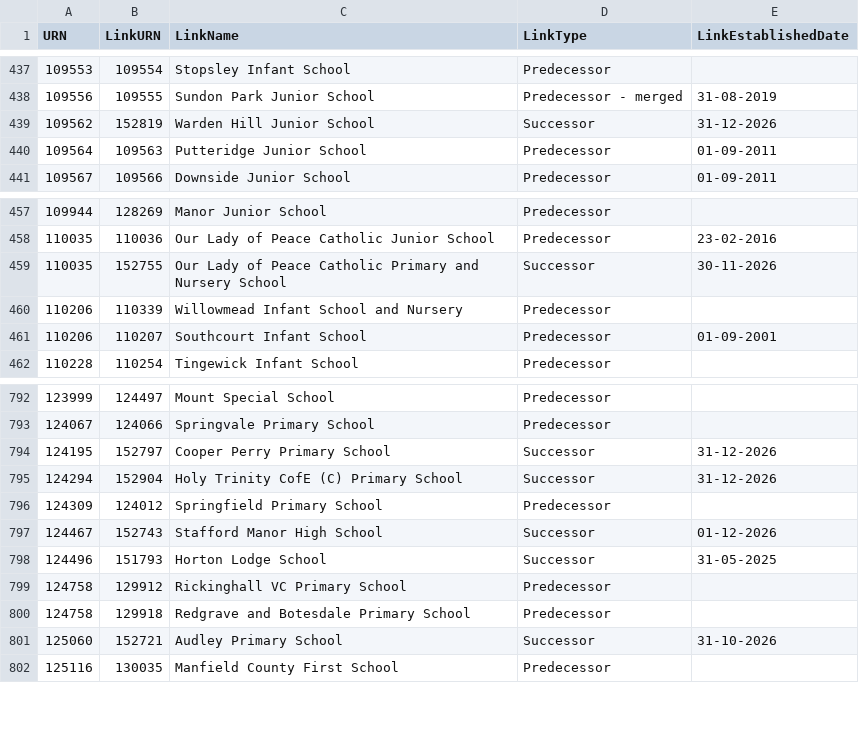
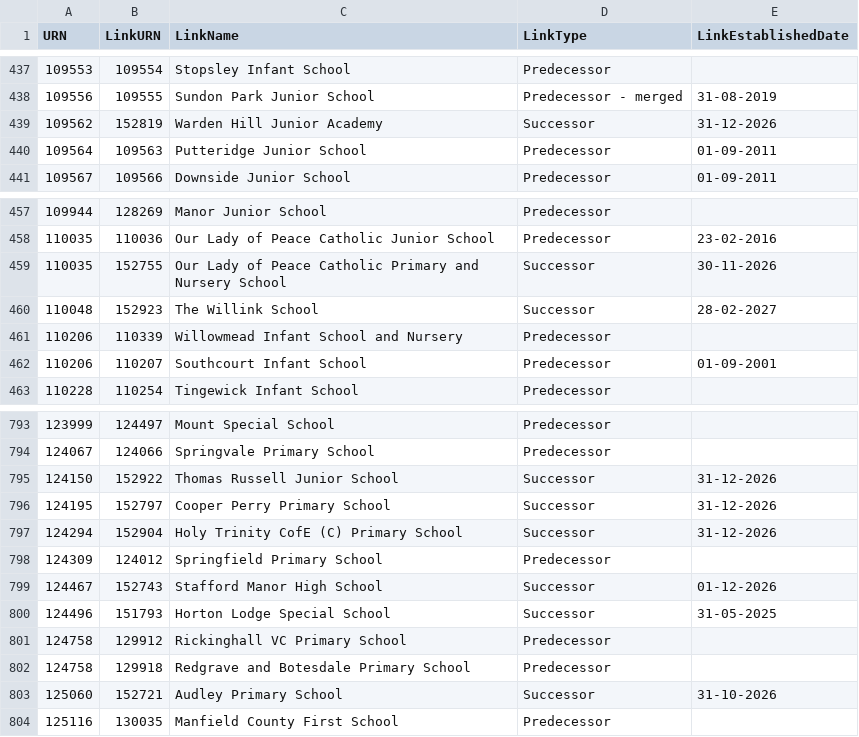
Before and after one commit to aircury/public-uk-education-data, a CSV file: edubase/state-funded/links_edubaseallstatefunded.csv, drawn as a sheet; only a part is shown, gaps mark what is left out.

Commit message:
[Cron] Updated Edubase

```diff
--- a/edubase/state-funded/links_edubaseallstatefunded.csv
+++ b/edubase/state-funded/links_edubaseallstatefunded.csv
@@ -438,3 +438,3 @@
 109556,109555,"Sundon Park Junior School","Predecessor - merged","31-08-2019"
-109562,152819,"Warden Hill Junior School","Successor","31-12-2026"
+109562,152819,"Warden Hill Junior Academy","Successor","31-12-2026"
 109564,109563,"Putteridge Junior School","Predecessor","01-09-2011"
@@ -459,2 +459,3 @@
 110035,152755,"Our Lady of Peace Catholic Primary and Nursery School","Successor","30-11-2026"
+110048,152923,"The Willink School","Successor","28-02-2027"
 110206,110339,"Willowmead Infant School and Nursery","Predecessor",""
@@ -793,2 +794,3 @@
 124067,124066,"Springvale Primary School","Predecessor",""
+124150,152922,"Thomas Russell Junior School","Successor","31-12-2026"
 124195,152797,"Cooper Perry Primary School","Successor","31-12-2026"
@@ -797,3 +799,3 @@
 124467,152743,"Stafford Manor High School","Successor","01-12-2026"
-124496,151793,"Horton Lodge School","Successor","31-05-2025"
+124496,151793,"Horton Lodge Special School","Successor","31-05-2025"
 124758,129912,"Rickinghall VC Primary School","Predecessor",""
```
Also changed, not shown: 11 other files.
